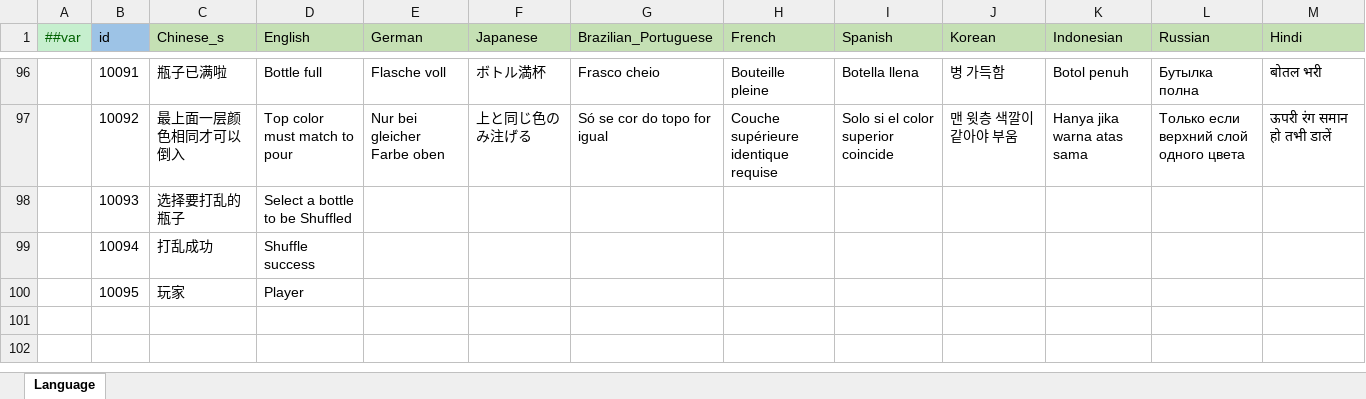
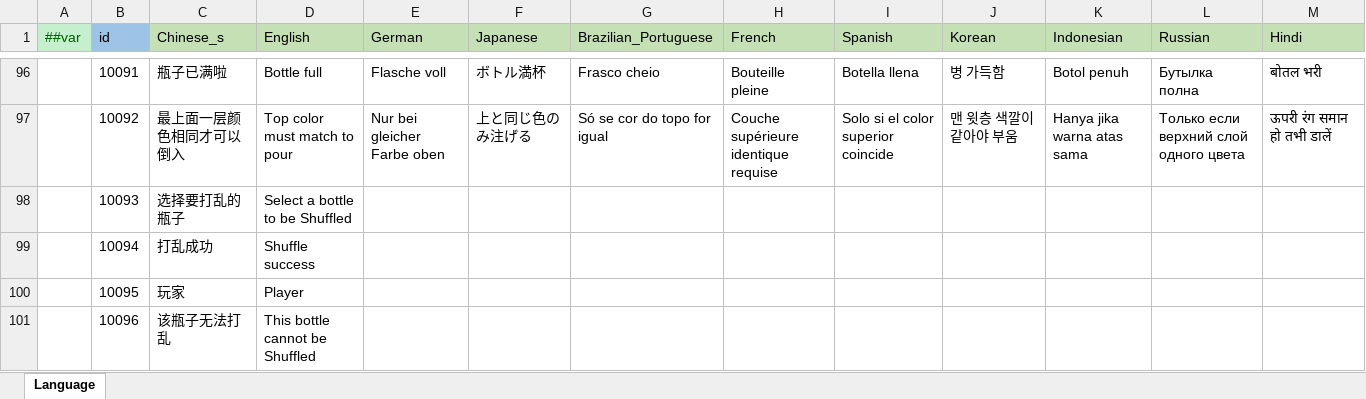
Before and after one commit to yuhuaichong1/AsWaterGameProj, an Excel workbook: DesignerConfigs/Datas/Language.xlsx, sheet Language, drawn as a sheet; only a part is shown, gaps mark what is left out; values as stored, in another font and other column widths than the file's, no borders; rows hold the shown columns only; the diff names each change by its address in the sheet, - before the commit and + after, or states it on an @@ line.

```diff
--- a/DesignerConfigs/Datas/Language.xlsx (sheet Language)
+++ b/DesignerConfigs/Datas/Language.xlsx (sheet Language)
+row 101:  | 10096 | 该瓶子无法打乱 | This bottle cannot be Shuffled
```
Also changed, not shown: 31 other files.
